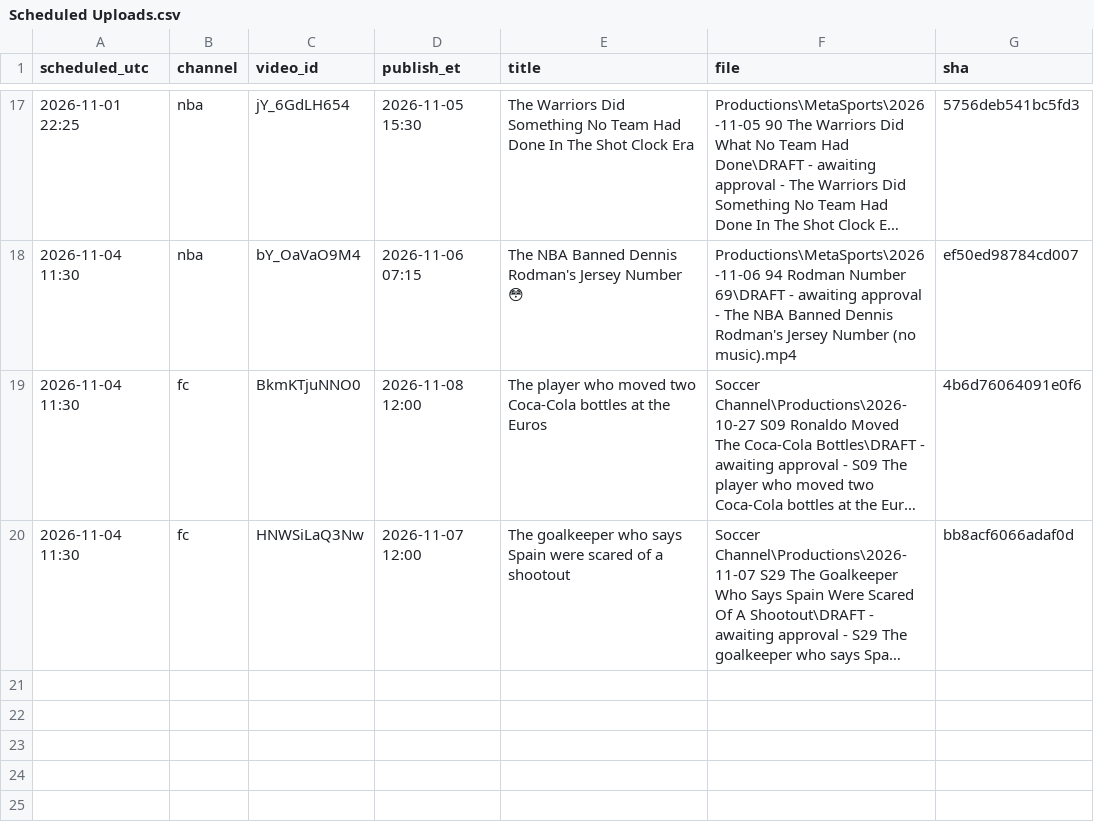
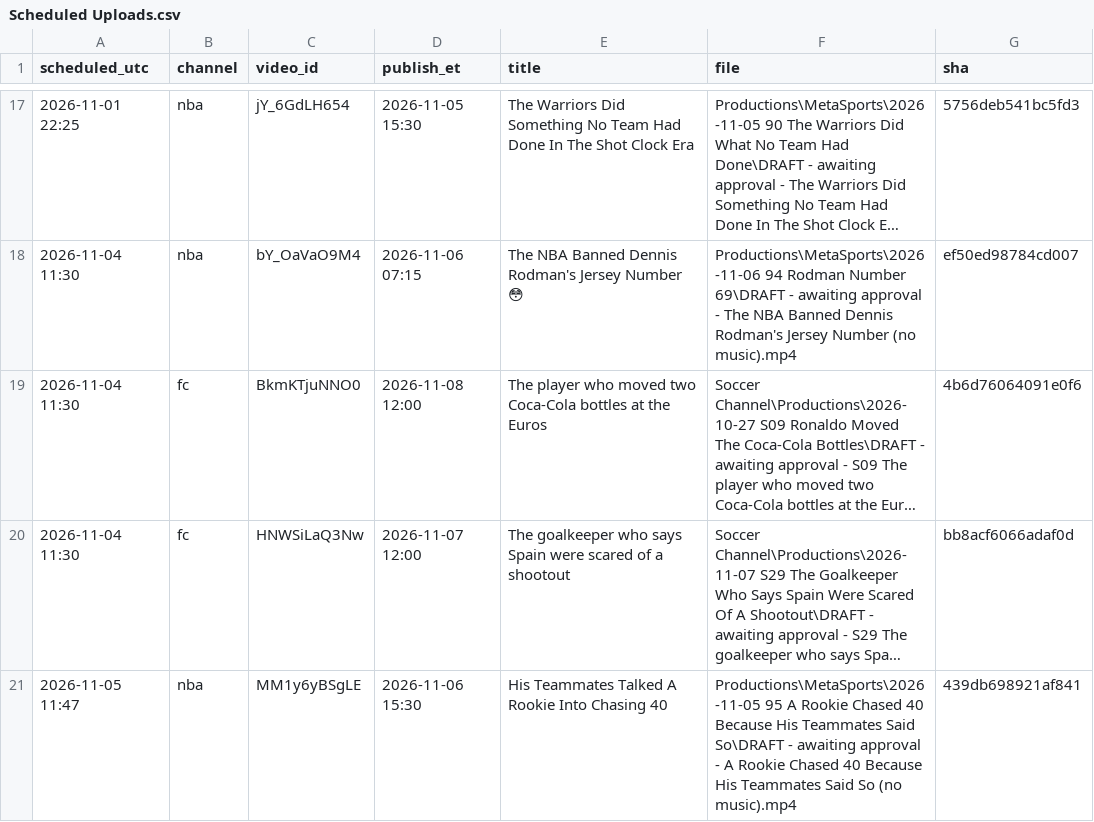
Before and after one commit to shsdhd99-netizen/metasports-shorts, a CSV file: Research Notes/Scheduled Uploads.csv, drawn as a sheet; only a part is shown, gaps mark what is left out; long unchanged cells end in …; the diff names each change by its address in the sheet, - before the commit and + after, or states it on an @@ line.

```diff
--- a/Research Notes/Scheduled Uploads.csv
+++ b/Research Notes/Scheduled Uploads.csv
+row 21: 2026-11-05 11:47 | nba | MM1y6yBSgLE | 2026-11-06 15:30 | His Teammates Talked A Rookie Into Chasing 40 | Productions\MetaSports\2026-11-05 95 A Rookie Chased 40 Because His Teammates Said So\DRAFT - awaiting approval - A Rookie Chased 40 Because His Teammates Said So (no music).mp4 | 439db698921af841
```
Also changed, not shown: 25 other files.
